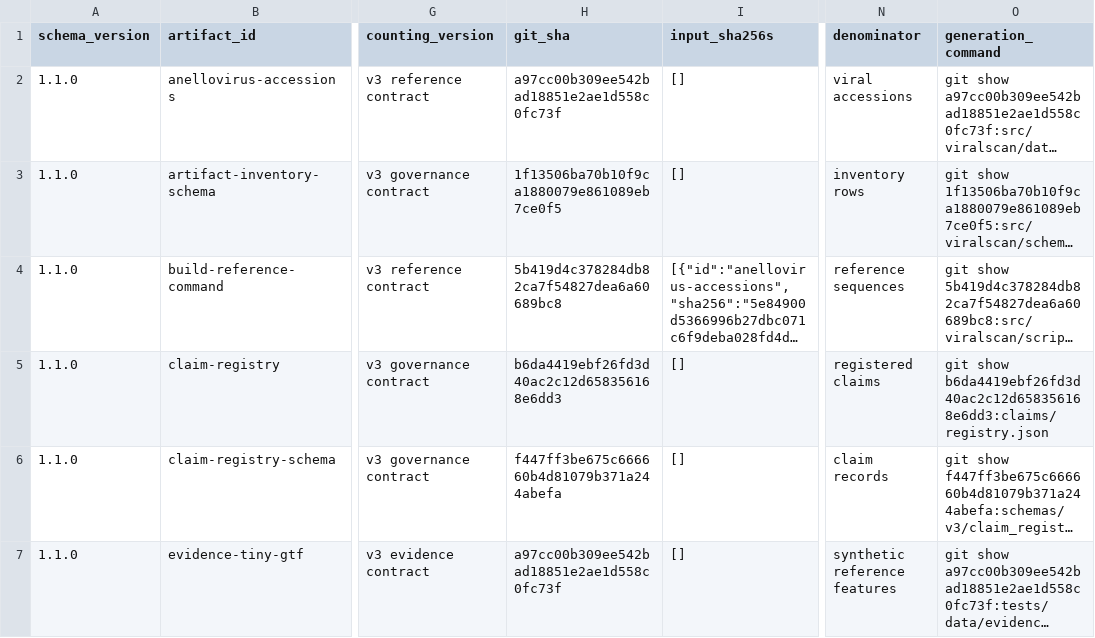
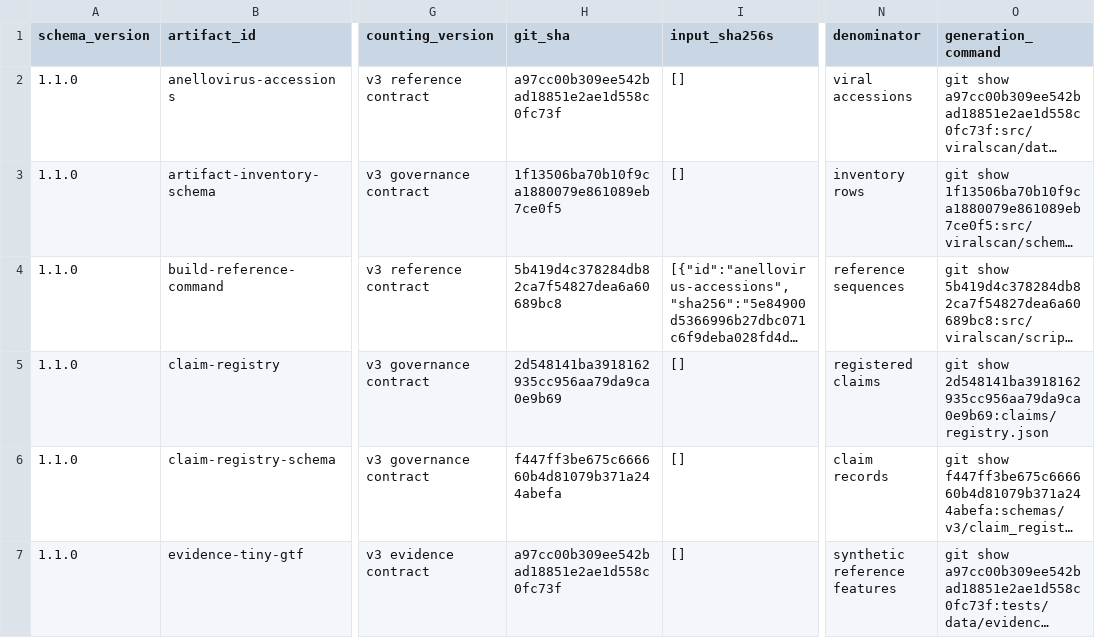
Before and after one commit to mdmanurung/ViralScan-reproducibility, a TSV file: analysis/v3_artifact_inventory.tsv, drawn as a sheet; only a part is shown, gaps mark what is left out; long unchanged cells end in …; the diff names each change by its address in the sheet, - before the commit and + after, or states it on an @@ line.

```diff
--- a/analysis/v3_artifact_inventory.tsv
+++ b/analysis/v3_artifact_inventory.tsv
-H5 (git_sha): b6da4419ebf26fd3d40ac2c12d658356168e6dd3
+H5 (git_sha): 2d548141ba3918162935cc956aa79da9ca0e9b69
-O5 (generation_command): git show b6da4419ebf26fd3d40ac2c12d658356168e6dd3:claims/registry.json
+O5 (generation_command): git show 2d548141ba3918162935cc956aa79da9ca0e9b69:claims/registry.json
```
